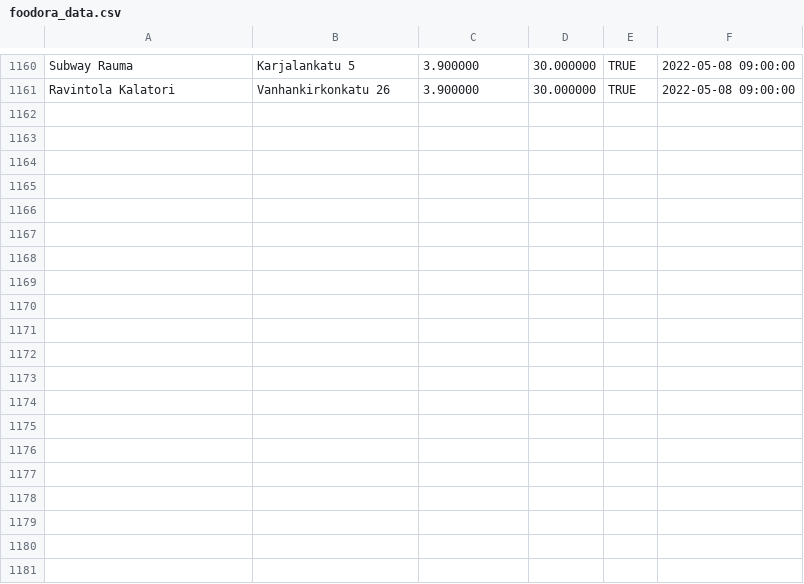
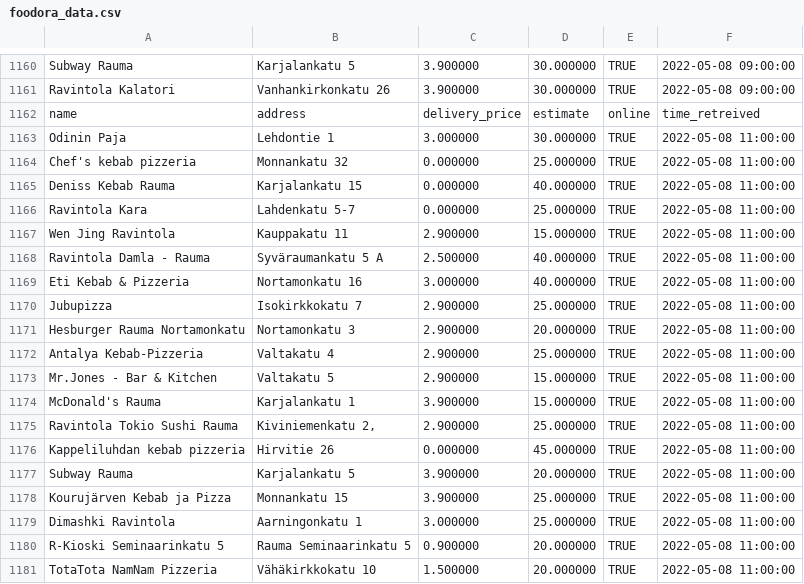
Before and after one commit to JoseEchave/rauma_delivery_comparison, a CSV file: output/foodora_data.csv, drawn as a sheet; only a part is shown, gaps mark what is left out; the diff covers the shown part only; the diff names each change by its address in the sheet, - before the commit and + after, or states it on an @@ line.

Commit message:
Add data for Sun May  8 11:27:59 UTC 2022

```diff
--- a/output/foodora_data.csv
+++ b/output/foodora_data.csv
+row 1162: name | address | delivery_price | estimate | online | time_retreived
+row 1163: Odinin Paja | Lehdontie 1 | 3.000000 | 30.000000 | TRUE | 2022-05-08 11:00:00
+row 1164: Chef's kebab pizzeria | Monnankatu 32 | 0.000000 | 25.000000 | TRUE | 2022-05-08 11:00:00
+row 1165: Deniss Kebab Rauma | Karjalankatu 15 | 0.000000 | 40.000000 | TRUE | 2022-05-08 11:00:00
+row 1166: Ravintola Kara | Lahdenkatu 5-7 | 0.000000 | 25.000000 | TRUE | 2022-05-08 11:00:00
+row 1167: Wen Jing Ravintola | Kauppakatu 11 | 2.900000 | 15.000000 | TRUE | 2022-05-08 11:00:00
+row 1168: Ravintola Damla - Rauma | Syväraumankatu 5 A | 2.500000 | 40.000000 | TRUE | 2022-05-08 11:00:00
+row 1169: Eti Kebab & Pizzeria | Nortamonkatu 16 | 3.000000 | 40.000000 | TRUE | 2022-05-08 11:00:00
+row 1170: Jubupizza | Isokirkkokatu 7 | 2.900000 | 25.000000 | TRUE | 2022-05-08 11:00:00
+row 1171: Hesburger Rauma Nortamonkatu | Nortamonkatu 3 | 2.900000 | 20.000000 | TRUE | 2022-05-08 11:00:00
+row 1172: Antalya Kebab-Pizzeria | Valtakatu 4 | 2.900000 | 25.000000 | TRUE | 2022-05-08 11:00:00
+row 1173: Mr.Jones - Bar & Kitchen | Valtakatu 5 | 2.900000 | 15.000000 | TRUE | 2022-05-08 11:00:00
+row 1174: McDonald's Rauma | Karjalankatu 1 | 3.900000 | 15.000000 | TRUE | 2022-05-08 11:00:00
+row 1175: Ravintola Tokio Sushi Rauma | Kiviniemenkatu 2, | 2.900000 | 25.000000 | TRUE | 2022-05-08 11:00:00
+row 1176: Kappeliluhdan kebab pizzeria | Hirvitie 26 | 0.000000 | 45.000000 | TRUE | 2022-05-08 11:00:00
+row 1177: Subway Rauma | Karjalankatu 5 | 3.900000 | 20.000000 | TRUE | 2022-05-08 11:00:00
+row 1178: Kourujärven Kebab ja Pizza | Monnankatu 15 | 3.900000 | 25.000000 | TRUE | 2022-05-08 11:00:00
+row 1179: Dimashki Ravintola | Aarningonkatu 1 | 3.000000 | 25.000000 | TRUE | 2022-05-08 11:00:00
+row 1180: R-Kioski Seminaarinkatu 5 | Rauma Seminaarinkatu 5 | 0.900000 | 20.000000 | TRUE | 2022-05-08 11:00:00
+row 1181: TotaTota NamNam Pizzeria | Vähäkirkkokatu 10 | 1.500000 | 20.000000 | TRUE | 2022-05-08 11:00:00
```
Also changed, not shown: 12 added rows elsewhere in this file, output/wolt_data.csv.
